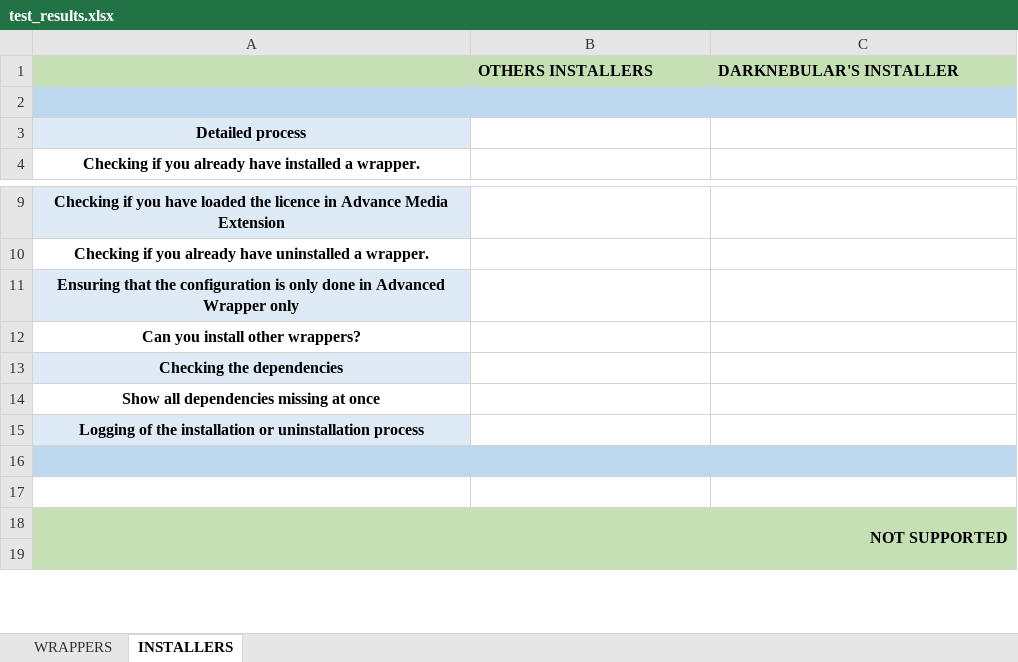
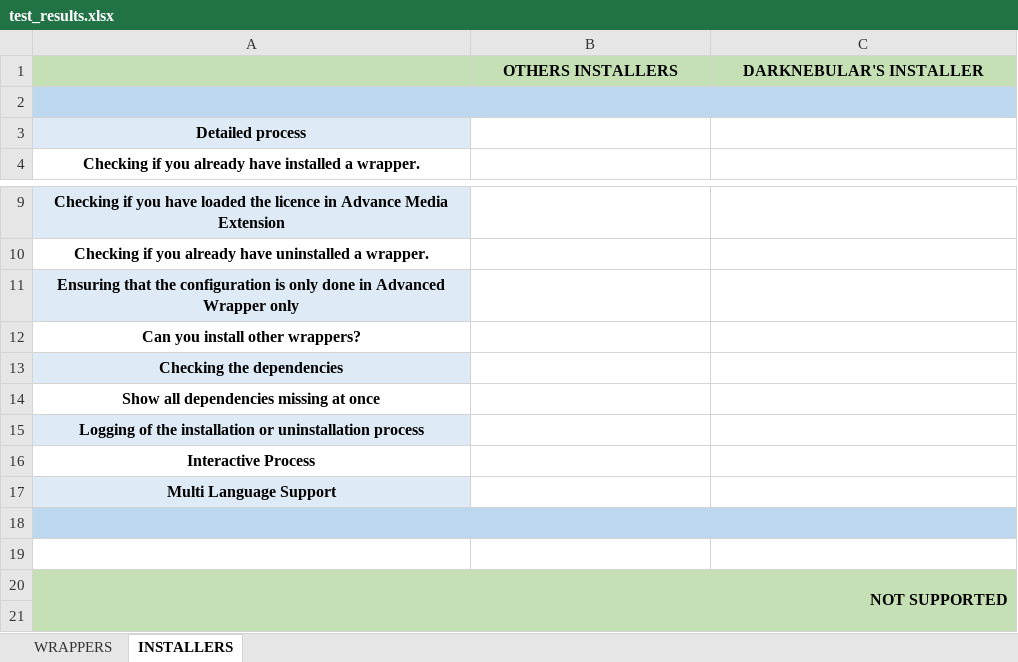
Before and after one commit to madjack711/Wrapper_VideoStation, an Excel workbook: images/test_results.xlsx, sheet INSTALLERS, drawn as a sheet; only a part is shown, gaps mark what is left out; values as stored, in another font and other column widths than the file's, no borders; charts and pictures not drawn; the diff names each change by its address in the sheet, - before the commit and + after, or states it on an @@ line.

```diff
--- a/images/test_results.xlsx (sheet INSTALLERS)
+++ b/images/test_results.xlsx (sheet INSTALLERS)
-B1:C1 alignment: left
+B1:C1 alignment: center
+row 16: Interactive Process
+row 17: Multi Language Support
```
Also changed, not shown: sheet WRAPPERS, charts or pictures, 6 other files.
